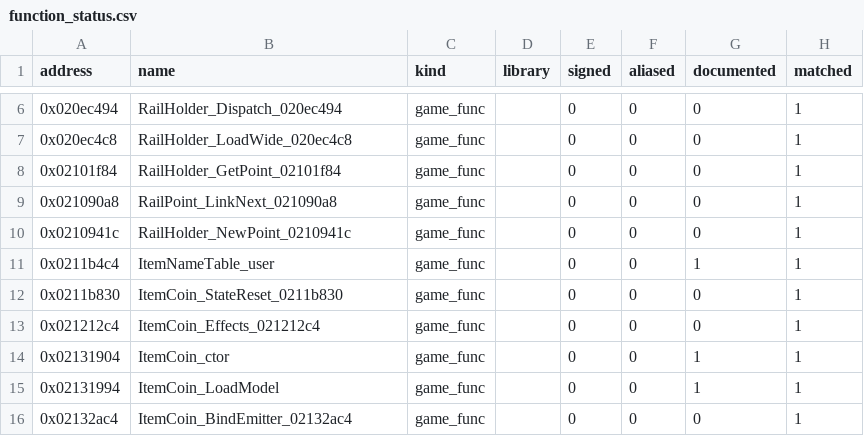
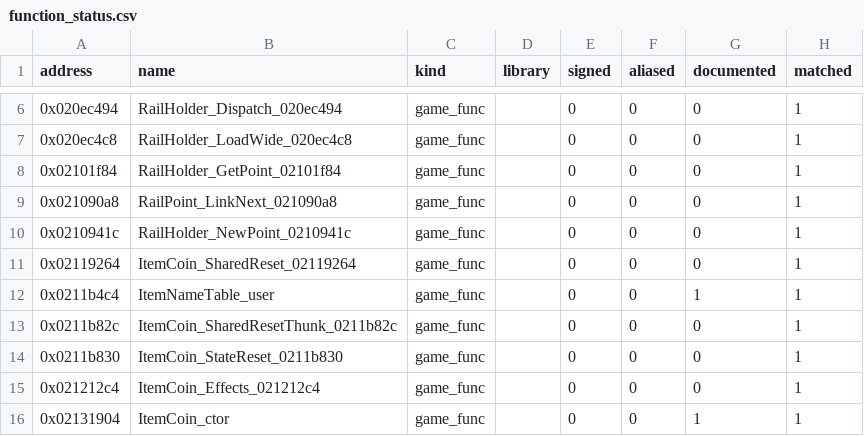
Before and after one commit to popdoo323-pop/MKioskDecomp, a CSV file: symbols/function_status.csv, drawn as a sheet; only a part is shown, gaps mark what is left out; the shorter side is filled out with more unchanged rows; the diff names each change by its address in the sheet, - before the commit and + after, or states it on an @@ line.

```diff
--- a/symbols/function_status.csv
+++ b/symbols/function_status.csv
+row 11: 0x02119264 | ItemCoin_SharedReset_02119264 | game_func |  | 0 | 0 | 0 | 1
+row 13: 0x0211b82c | ItemCoin_SharedResetThunk_0211b82c | game_func |  | 0 | 0 | 0 | 1
```
Also changed, not shown: symbols/matches.csv, 6 other files.
